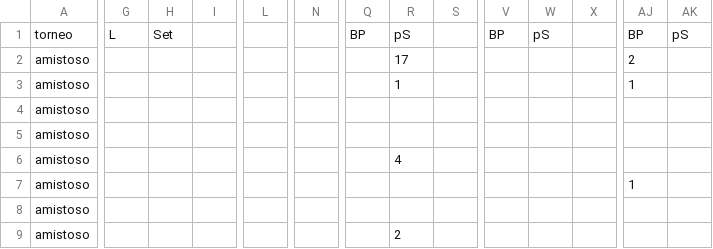
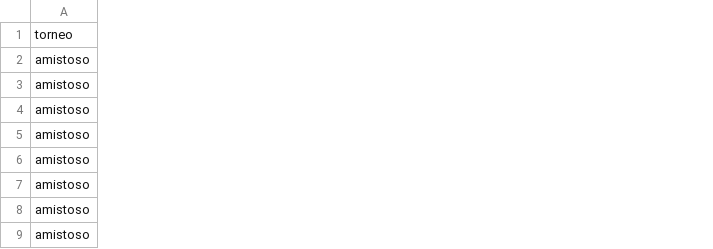
Before and after one commit to Betovoley/MDPA_TM8, a CSV file: data/saque_season_2425.csv, drawn as a sheet; only a part is shown, gaps mark what is left out; removed rows and columns are numbered as before the commit, all else as after; rows hold the shown columns only; the diff covers the shown part only; the diff names each change by its address in the sheet, - before the commit and + after, or states it on an @@ line.

Commit message:
agregue csv y excel

```diff
--- a/data/saque_season_2425.csv
+++ b/data/saque_season_2425.csv
-column G, empty
-column H, empty
-column I, empty
-column L, empty
-column N, empty
-column Q, empty
-column R, rows 2-9: 17 | 1 |  |  | 4 |  |  | 2
-column S, empty
-column V, empty
-column W, empty
-column X, empty
-column AJ, rows 2-7: 2 | 1 |  |  |  | 1
-column AK, empty
-row 1: torneo | L | Set |  |  |  | BP | pS |  | BP | pS |  | BP | pS
+row 1: torneo
```
Also changed, not shown: 3 removed columns elsewhere in this file, 2 other files.
